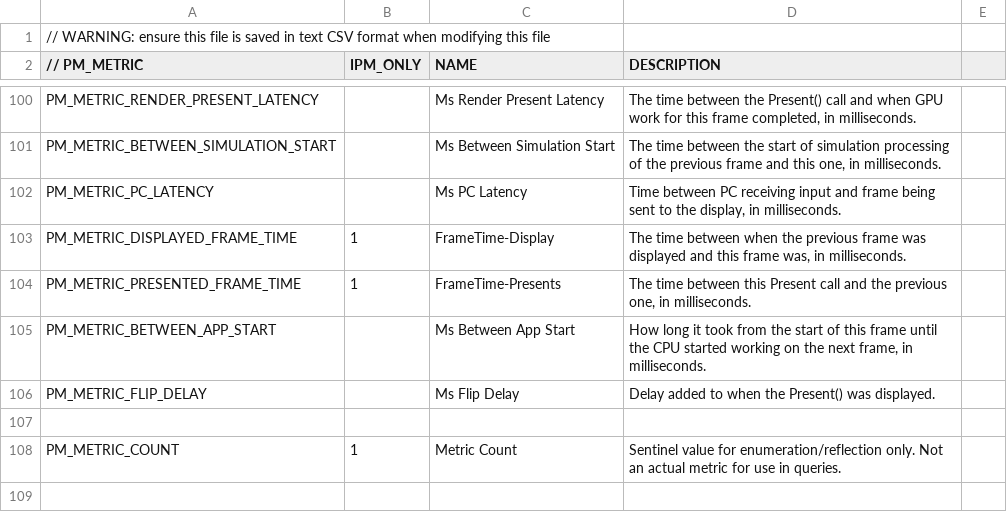
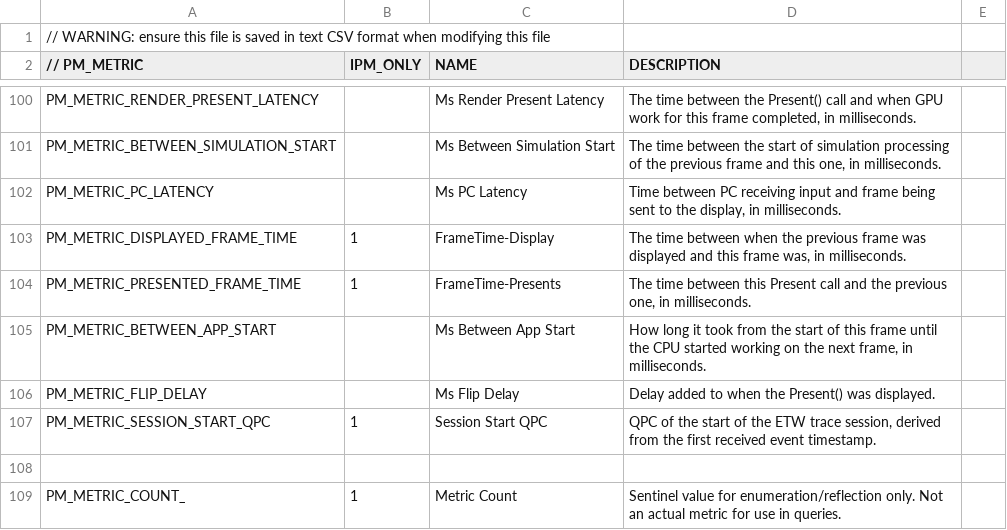
Before and after one commit to GameTechDev/PresentMon, a CSV file: IntelPresentMon/metrics.csv, drawn as a sheet; only a part is shown, gaps mark what is left out.

Commit message:
add session start qpc and internalize metric count w/ _

```diff
--- a/IntelPresentMon/metrics.csv
+++ b/IntelPresentMon/metrics.csv
@@ -106,3 +106,4 @@ PM_METRIC_BETWEEN_APP_START,,Ms Between App Start,"How long it took from the sta
 PM_METRIC_FLIP_DELAY,,Ms Flip Delay,"Delay added to when the Present() was displayed."
+PM_METRIC_SESSION_START_QPC,1,Session Start QPC,"QPC of the start of the ETW trace session, derived from the first received event timestamp."
 ,,,
-PM_METRIC_COUNT,1,Metric Count,"Sentinel value for enumeration/reflection only. Not an actual metric for use in queries."
+PM_METRIC_COUNT_,1,Metric Count,"Sentinel value for enumeration/reflection only. Not an actual metric for use in queries."
```
Also changed, not shown: 9 other files.
